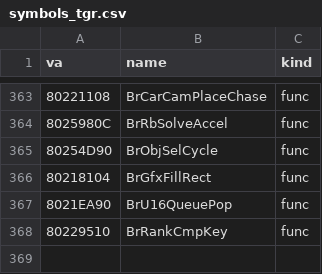
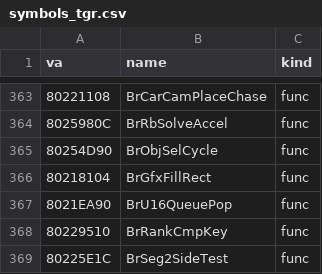
Before and after one commit to jeff-strutb/brally, a CSV file: n64/config/symbols_tgr.csv, drawn as a sheet; only a part is shown, gaps mark what is left out.

Commit message:
n64: BrSeg2SideTest byte-exact -- the PC twin's side-of-line test; the cross terms multiply (c.y-a.y) and (d.y-a.y) on the left

```diff
--- a/n64/config/symbols_tgr.csv
+++ b/n64/config/symbols_tgr.csv
@@ -368 +368,2 @@ va,name,kind
 80229510,BrRankCmpKey,func
+80225E1C,BrSeg2SideTest,func
```
Also changed, not shown: 3 other files.
